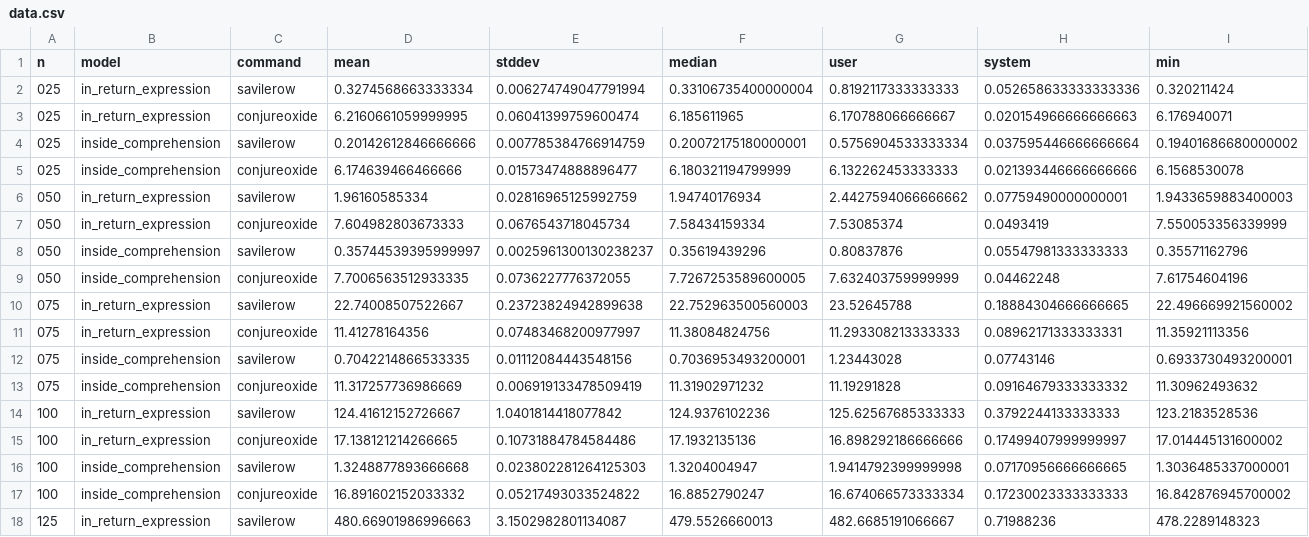
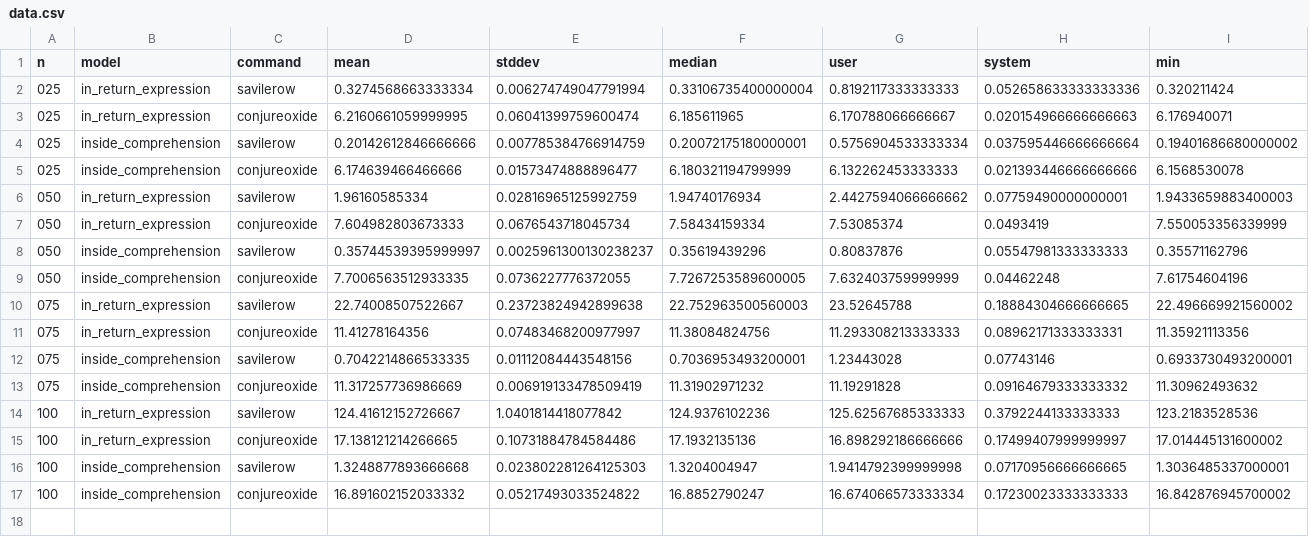
Before and after one commit to niklasdewally/conjure-bits, a CSV file: 2025-tau-pythagorean-triples/data.csv, drawn as a sheet; only a part is shown; rows hold the shown columns only; the diff names each change by its address in the sheet, - before the commit and + after, or states it on an @@ line.

Commit message:
data

```diff
--- a/2025-tau-pythagorean-triples/data.csv
+++ b/2025-tau-pythagorean-triples/data.csv
-row 18: 125 | in_return_expression | savilerow | 480.66901986996663 | 3.1502982801134087 | 479.5526660013 | 482.6685191066667 | 0.71988236 | 478.2289148323
```
Also changed, not shown: 10 other files.
